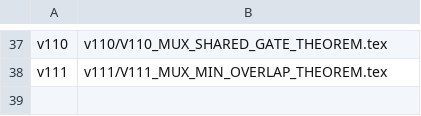
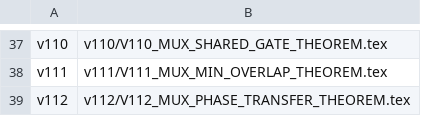
Before and after one commit to suarezrafael/logbook, a TSV file: research/p-vs-np/LATEX_MODULES.tsv, drawn as a sheet; only a part is shown, gaps mark what is left out.

Commit message:
V112: register formal theorem module

```diff
--- a/research/p-vs-np/LATEX_MODULES.tsv
+++ b/research/p-vs-np/LATEX_MODULES.tsv
@@ -38 +38,2 @@ v110	v110/V110_MUX_SHARED_GATE_THEOREM.tex
 v111	v111/V111_MUX_MIN_OVERLAP_THEOREM.tex
+v112	v112/V112_MUX_PHASE_TRANSFER_THEOREM.tex
```
